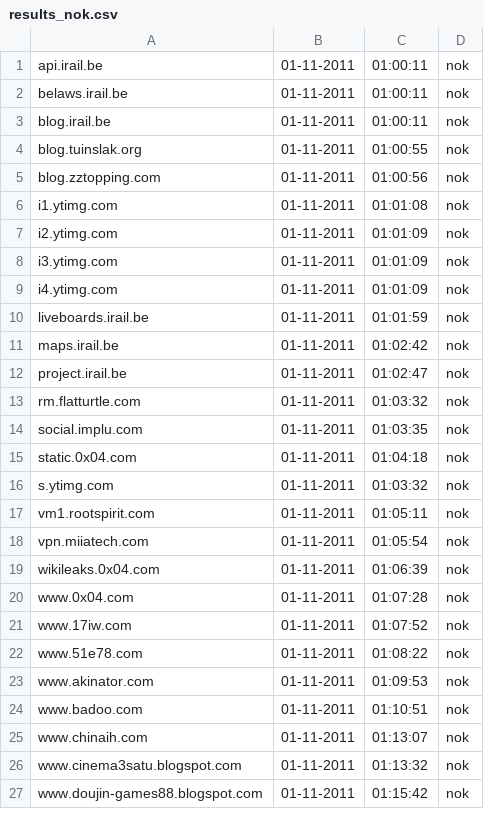
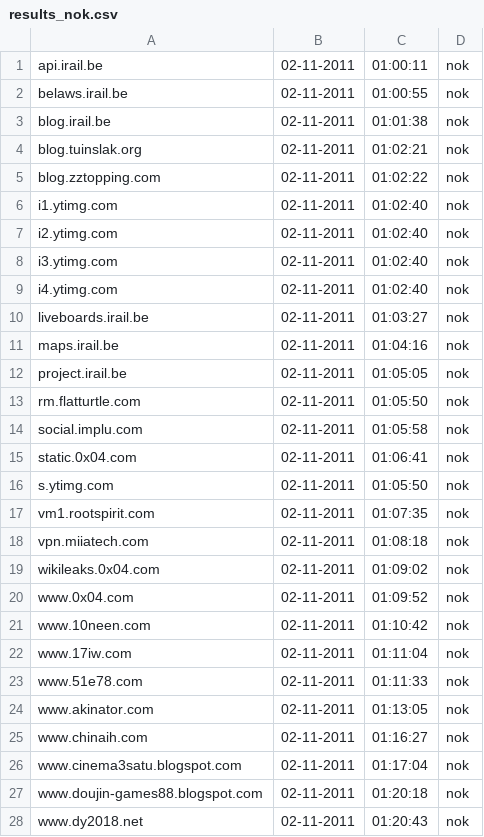
Before and after one commit to Tuinslak/GFW-URL-checker, a CSV file: testResults/be/results_nok.csv, drawn as a sheet; only a part is shown; the diff covers the shown part only.

```diff
--- a/testResults/be/results_nok.csv
+++ b/testResults/be/results_nok.csv
@@ -1,27 +1,28 @@
-api.irail.be,01-11-2011,01:00:11,nok
-belaws.irail.be,01-11-2011,01:00:11,nok
-blog.irail.be,01-11-2011,01:00:11,nok
-blog.tuinslak.org,01-11-2011,01:00:55,nok
-blog.zztopping.com,01-11-2011,01:00:56,nok
-i1.ytimg.com,01-11-2011,01:01:08,nok
-i2.ytimg.com,01-11-2011,01:01:09,nok
-i3.ytimg.com,01-11-2011,01:01:09,nok
-i4.ytimg.com,01-11-2011,01:01:09,nok
-liveboards.irail.be,01-11-2011,01:01:59,nok
-maps.irail.be,01-11-2011,01:02:42,nok
-project.irail.be,01-11-2011,01:02:47,nok
-rm.flatturtle.com,01-11-2011,01:03:32,nok
-social.implu.com,01-11-2011,01:03:35,nok
-static.0x04.com,01-11-2011,01:04:18,nok
-s.ytimg.com,01-11-2011,01:03:32,nok
-vm1.rootspirit.com,01-11-2011,01:05:11,nok
-vpn.miiatech.com,01-11-2011,01:05:54,nok
-wikileaks.0x04.com,01-11-2011,01:06:39,nok
-www.0x04.com,01-11-2011,01:07:28,nok
-www.17iw.com,01-11-2011,01:07:52,nok
-www.51e78.com,01-11-2011,01:08:22,nok
-www.akinator.com,01-11-2011,01:09:53,nok
-www.badoo.com,01-11-2011,01:10:51,nok
-www.chinaih.com,01-11-2011,01:13:07,nok
-www.cinema3satu.blogspot.com,01-11-2011,01:13:32,nok
-www.doujin-games88.blogspot.com,01-11-2011,01:15:42,nok
+api.irail.be,02-11-2011,01:00:11,nok
+belaws.irail.be,02-11-2011,01:00:55,nok
+blog.irail.be,02-11-2011,01:01:38,nok
+blog.tuinslak.org,02-11-2011,01:02:21,nok
+blog.zztopping.com,02-11-2011,01:02:22,nok
+i1.ytimg.com,02-11-2011,01:02:40,nok
+i2.ytimg.com,02-11-2011,01:02:40,nok
+i3.ytimg.com,02-11-2011,01:02:40,nok
+i4.ytimg.com,02-11-2011,01:02:40,nok
+liveboards.irail.be,02-11-2011,01:03:27,nok
+maps.irail.be,02-11-2011,01:04:16,nok
+project.irail.be,02-11-2011,01:05:05,nok
+rm.flatturtle.com,02-11-2011,01:05:50,nok
+social.implu.com,02-11-2011,01:05:58,nok
+static.0x04.com,02-11-2011,01:06:41,nok
+s.ytimg.com,02-11-2011,01:05:50,nok
+vm1.rootspirit.com,02-11-2011,01:07:35,nok
+vpn.miiatech.com,02-11-2011,01:08:18,nok
+wikileaks.0x04.com,02-11-2011,01:09:02,nok
+www.0x04.com,02-11-2011,01:09:52,nok
+www.10neen.com,02-11-2011,01:10:42,nok
+www.17iw.com,02-11-2011,01:11:04,nok
+www.51e78.com,02-11-2011,01:11:33,nok
+www.akinator.com,02-11-2011,01:13:05,nok
+www.chinaih.com,02-11-2011,01:16:27,nok
+www.cinema3satu.blogspot.com,02-11-2011,01:17:04,nok
+www.doujin-games88.blogspot.com,02-11-2011,01:20:18,nok
+www.dy2018.net,02-11-2011,01:20:43,nok
```
Also changed, not shown: 3 added rows and 44 edited cells elsewhere in this file, testResults/be/results.csv, testResults/be/results_ok.csv.
